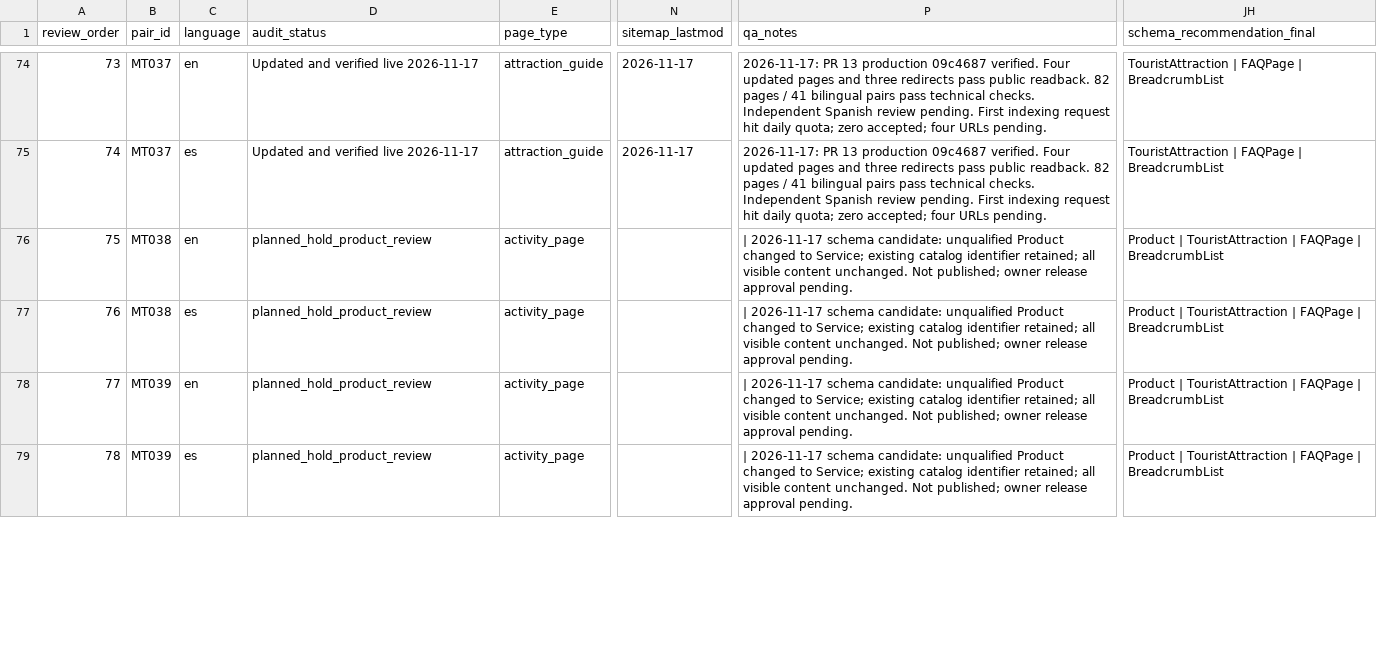
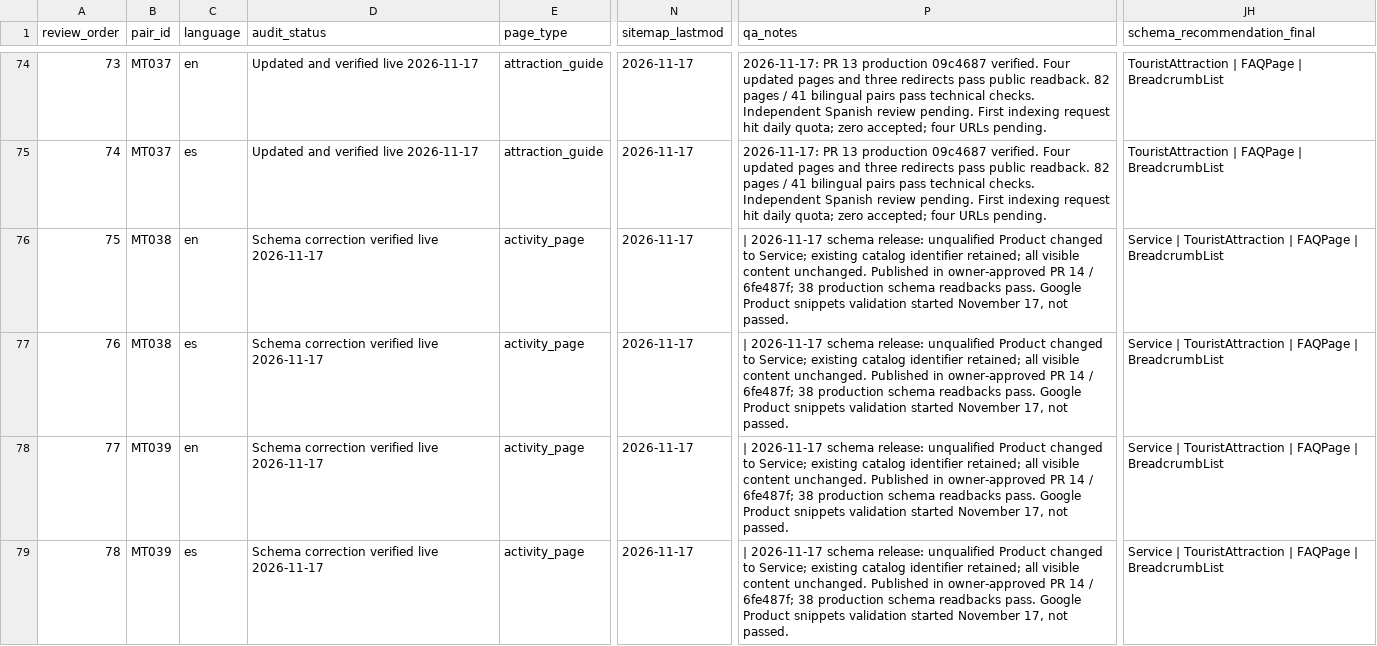
Before and after one commit to thecloudforestretreat/mindotours-site, a CSV file: planning/mindotours-sitemap-seo-master.csv, drawn as a sheet; only a part is shown, gaps mark what is left out; the diff covers the shown part only; the diff names each change by its address in the sheet, - before the commit and + after, or states it on an @@ line.

Commit message:
Record verified schema release and Google validation start

```diff
--- a/planning/mindotours-sitemap-seo-master.csv
+++ b/planning/mindotours-sitemap-seo-master.csv
-D76:D79 (audit_status): planned_hold_product_review
+D76:D79 (audit_status): Schema correction verified live 2026-11-17
-N76:N79 (sitemap_lastmod): (empty)
+N76:N79 (sitemap_lastmod): 2026-11-17
-P76:P79 (qa_notes): …2026-11-17 schema candidate: unqualified Product changed to Service; existing catalog identifier retained; all visible content unchanged. Not published; owner release approval pending.
+P76:P79 (qa_notes): …2026-11-17 schema release: unqualified Product changed to Service; existing catalog identifier retained; all visible content unchanged. Published in owner-approved PR 14 / 6fe487f; 38 production schema readbacks pass. Google Product snippets validation started November 17, not passed.
-JH76:JH79 (schema_recommendation_final): Product | TouristAttraction…
+JH76:JH79 (schema_recommendation_final): Service | TouristAttraction…
```
Also changed, not shown: 136 edited cells elsewhere in this file, 2 other files.
